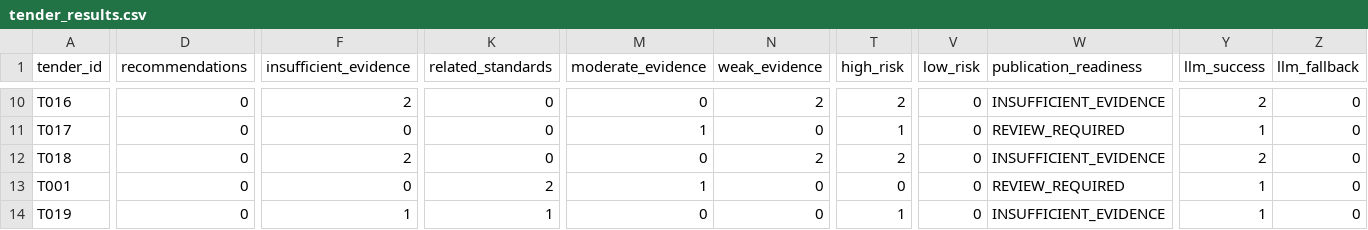
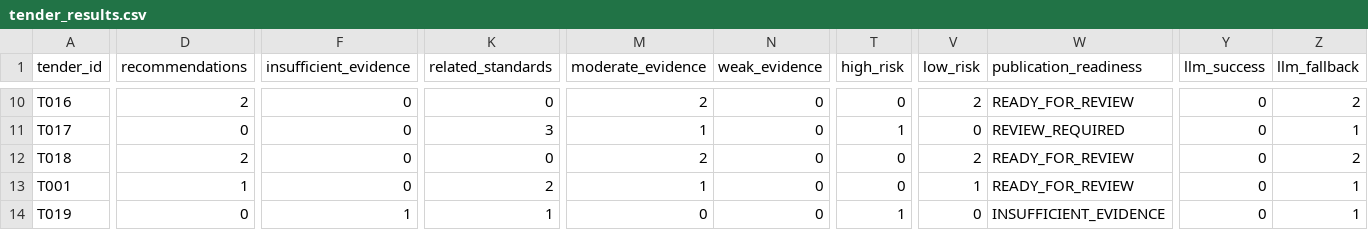
Before and after one commit to syed-imadulla/Tender-saathi, a CSV file: reports/e2e/tender_results.csv, drawn as a sheet; only a part is shown, gaps mark what is left out; the diff covers the shown part only; the diff names each change by its address in the sheet, - before the commit and + after, or states it on an @@ line.

```diff
--- a/reports/e2e/tender_results.csv
+++ b/reports/e2e/tender_results.csv
-D10 (recommendations): 0
+D10 (recommendations): 2
-F10 (insufficient_evidence): 2
+F10 (insufficient_evidence): 0
-M10 (moderate_evidence): 0
+M10 (moderate_evidence): 2
-N10 (weak_evidence): 2
+N10 (weak_evidence): 0
-T10 (high_risk): 2
+T10 (high_risk): 0
-V10 (low_risk): 0
+V10 (low_risk): 2
-W10 (publication_readiness): INSUFFICIENT_EVIDENCE
+W10 (publication_readiness): READY_FOR_REVIEW
-Y10 (llm_success): 2
+Y10 (llm_success): 0
-Z10 (llm_fallback): 0
+Z10 (llm_fallback): 2
-K11 (related_standards): 0
+K11 (related_standards): 3
-Y11 (llm_success): 1
+Y11 (llm_success): 0
-Z11 (llm_fallback): 0
+Z11 (llm_fallback): 1
-D12 (recommendations): 0
+D12 (recommendations): 2
-F12 (insufficient_evidence): 2
+F12 (insufficient_evidence): 0
-M12 (moderate_evidence): 0
+M12 (moderate_evidence): 2
-N12 (weak_evidence): 2
+N12 (weak_evidence): 0
-T12 (high_risk): 2
+T12 (high_risk): 0
-V12 (low_risk): 0
+V12 (low_risk): 2
-W12 (publication_readiness): INSUFFICIENT_EVIDENCE
+W12 (publication_readiness): READY_FOR_REVIEW
-Y12 (llm_success): 2
+Y12 (llm_success): 0
-Z12 (llm_fallback): 0
+Z12 (llm_fallback): 2
-D13 (recommendations): 0
+D13 (recommendations): 1
-V13 (low_risk): 0
+V13 (low_risk): 1
-W13 (publication_readiness): REVIEW_REQUIRED
+W13 (publication_readiness): READY_FOR_REVIEW
-Y13:Y14 (llm_success): 1
+Y13:Y14 (llm_success): 0
-Z13:Z14 (llm_fallback): 0
+Z13:Z14 (llm_fallback): 1
```
Also changed, not shown: 78 edited cells elsewhere in this file, 14 other files.
